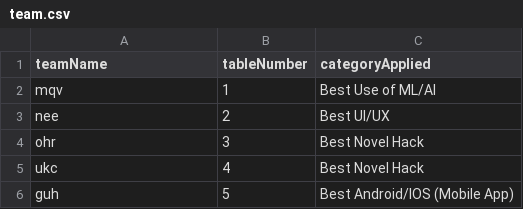
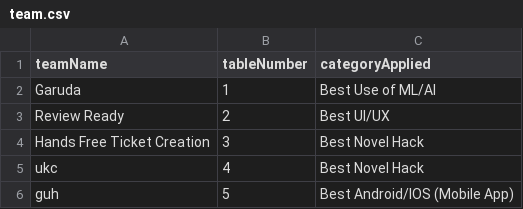
Before and after one commit to gamer-1478/HackUMass-Judging, a CSV file: datafiles/team.csv, drawn as a sheet; only a part is shown.

Commit message:
New Team

```diff
--- a/datafiles/team.csv
+++ b/datafiles/team.csv
@@ -1,5 +1,5 @@
 teamName,tableNumber,categoryApplied
-mqv,1,Best Use of ML/AI
-nee,2,Best UI/UX
-ohr,3,Best Novel Hack
+Garuda,1,Best Use of ML/AI
+Review Ready,2,Best UI/UX
+Hands Free Ticket Creation,3,Best Novel Hack
 ukc,4,Best Novel Hack
```
